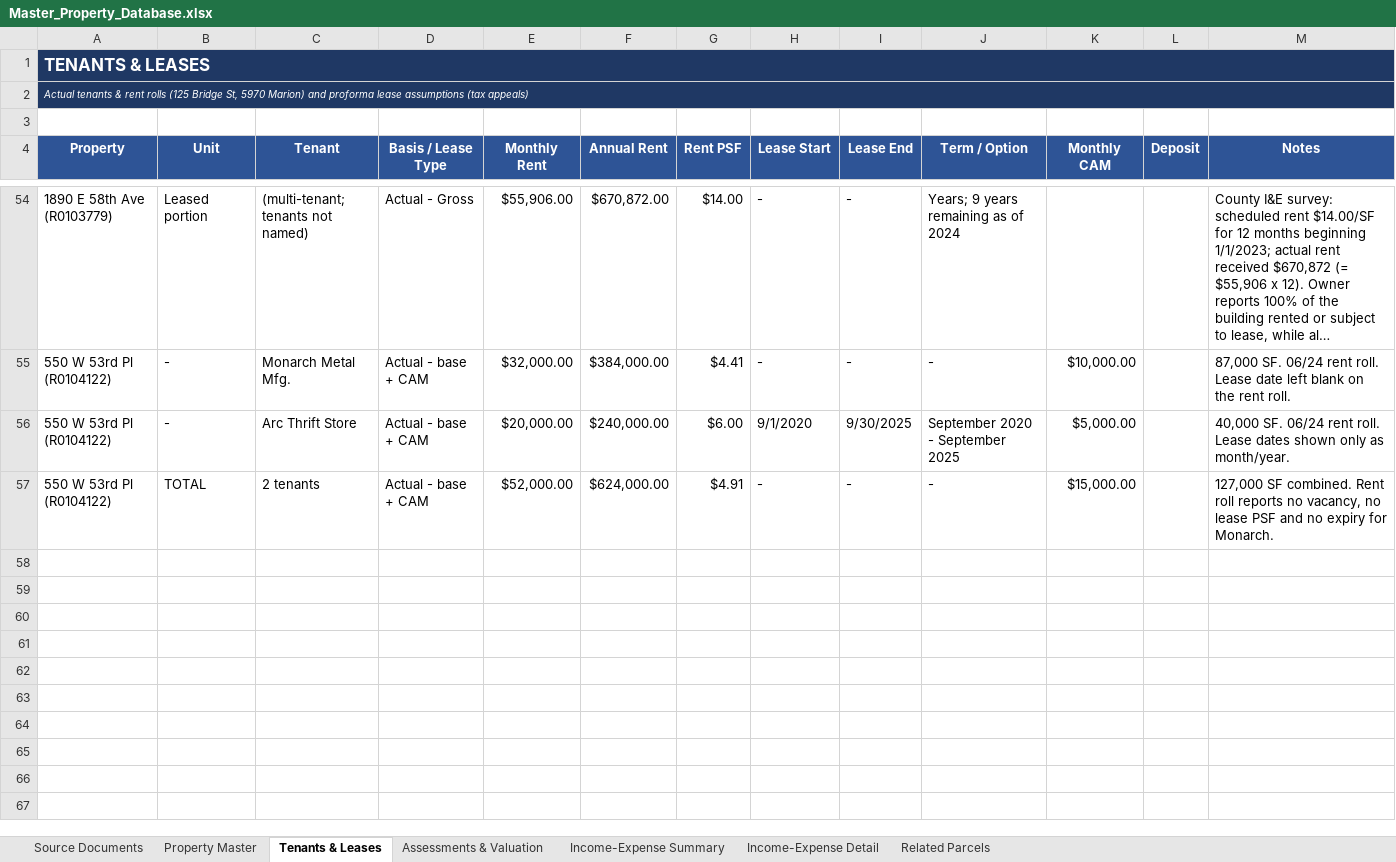
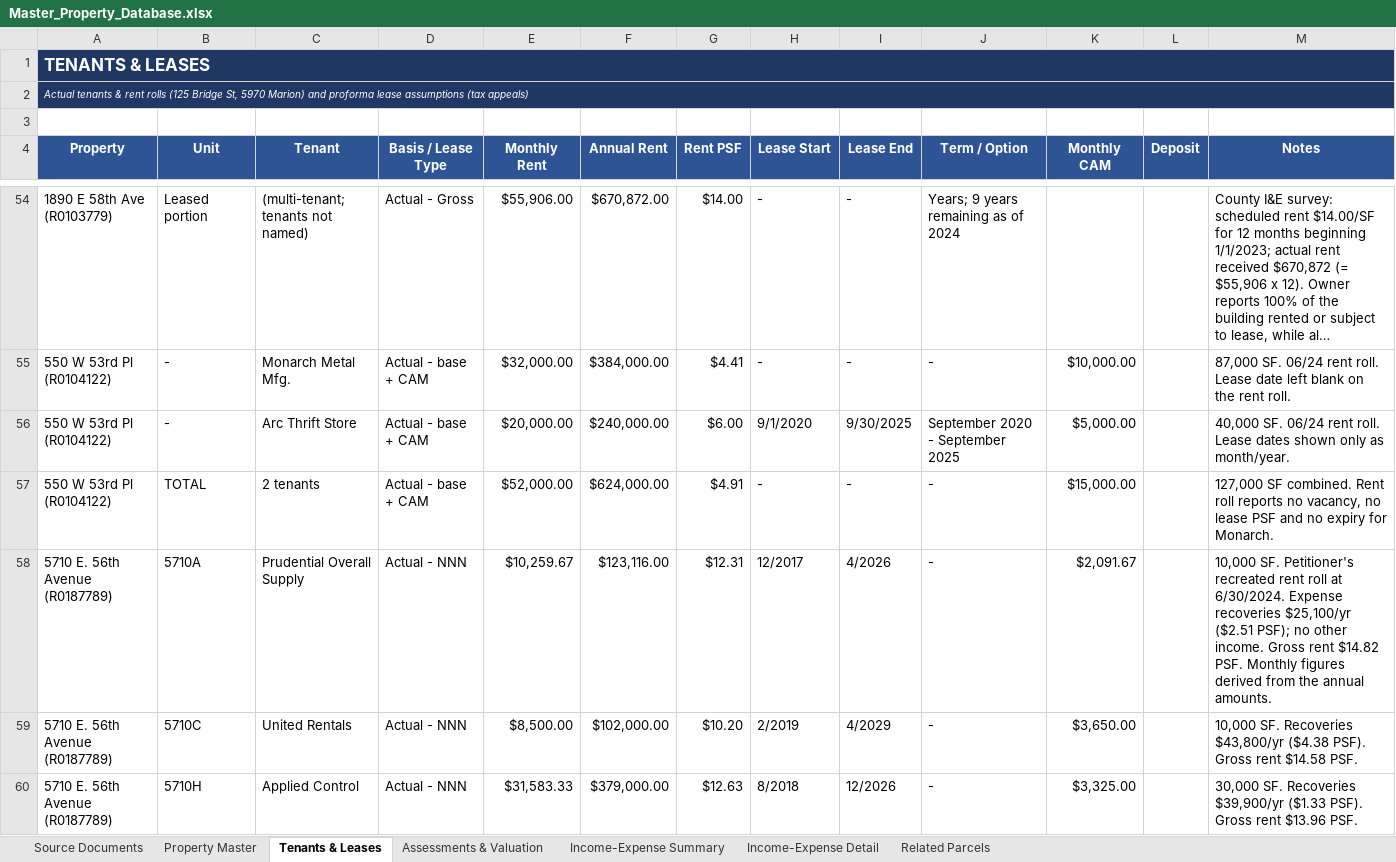
Before and after one commit to shaqnd/Expense-Lease-Extractor-, an Excel workbook: Master_Property_Database.xlsx, sheet Tenants & Leases, drawn as a sheet; only a part is shown, gaps mark what is left out; long unchanged cells end in …; values as stored, in another font and other column widths than the file's, no borders; the diff covers the shown part only; the diff names each change by its address in the sheet, - before the commit and + after, or states it on an @@ line.

```diff
--- a/Master_Property_Database.xlsx (sheet Tenants & Leases)
+++ b/Master_Property_Database.xlsx (sheet Tenants & Leases)
+row 58: 5710 E. 56th Avenue (R0187789) | 5710A | Prudential Overall Supply | Actual - NNN | $10,259.67 | $123,116.00 | $12.31 | 12/2017 | 4/2026 | - | $2,091.67 |  | 10,000 SF. Petitioner's recreated rent roll at 6/30/2024. Expense recoveries $25,100/yr ($2.51 PSF); no other income. Gross rent $14.82 PSF. Monthly figures derived from the annual amounts.
+row 59: 5710 E. 56th Avenue (R0187789) | 5710C | United Rentals | Actual - NNN | $8,500.00 | $102,000.00 | $10.20 | 2/2019 | 4/2029 | - | $3,650.00 |  | 10,000 SF. Recoveries $43,800/yr ($4.38 PSF). Gross rent $14.58 PSF.
+row 60: 5710 E. 56th Avenue (R0187789) | 5710H | Applied Control | Actual - NNN | $31,583.33 | $379,000.00 | $12.63 | 8/2018 | 12/2026 | - | $3,325.00 |  | 30,000 SF. Recoveries $39,900/yr ($1.33 PSF). Gross rent $13.96 PSF.
```
Also changed, not shown: 8 added rows elsewhere in this sheet, sheet Income-Expense Detail, sheet Property Master, sheet Assessments & Valuation, sheet Source Documents, sheet Income-Expense Summary, sheet Related Parcels, Lease_Comparables_Adams_County_Packages.xlsx, 4 other files.
